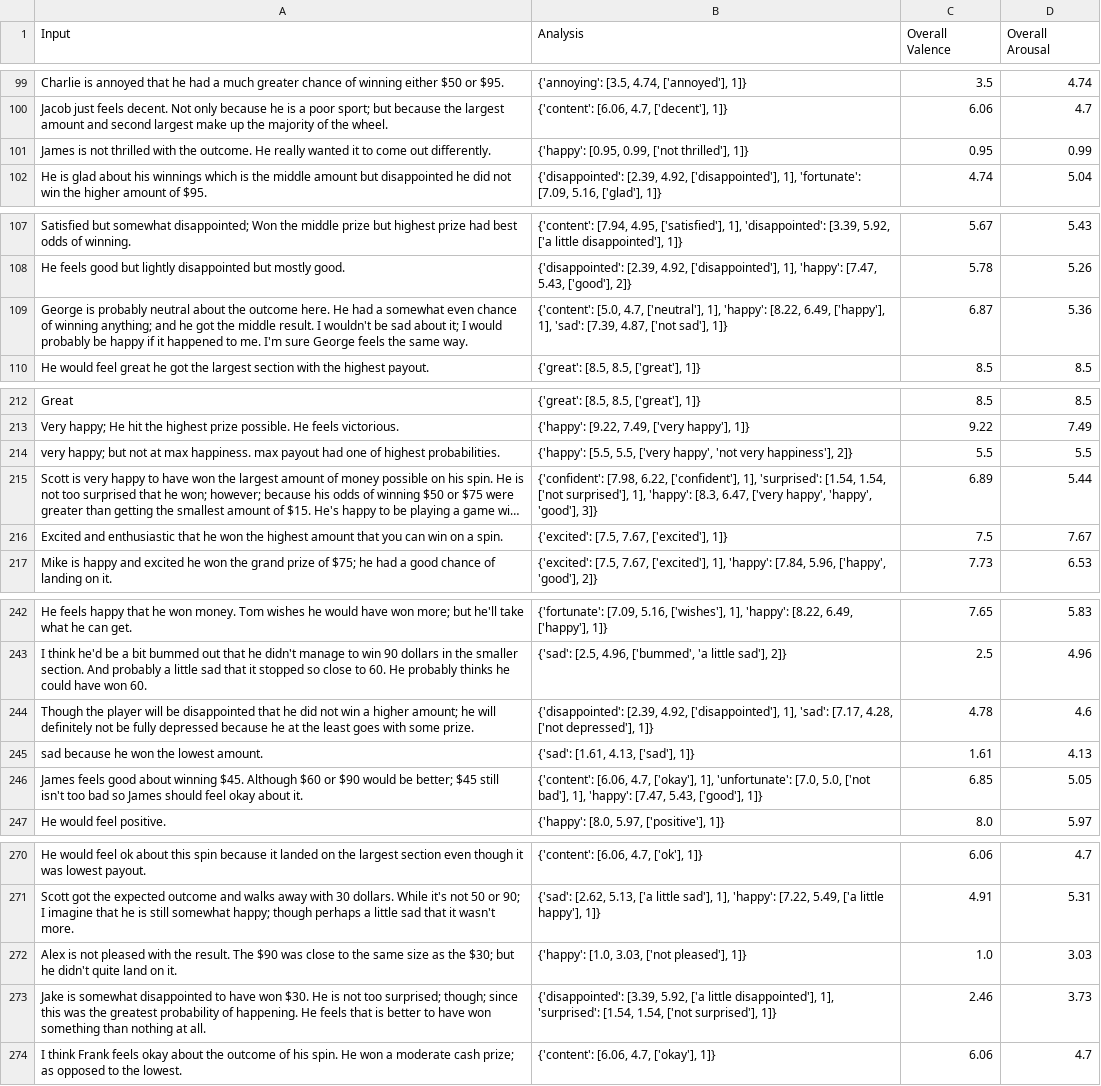
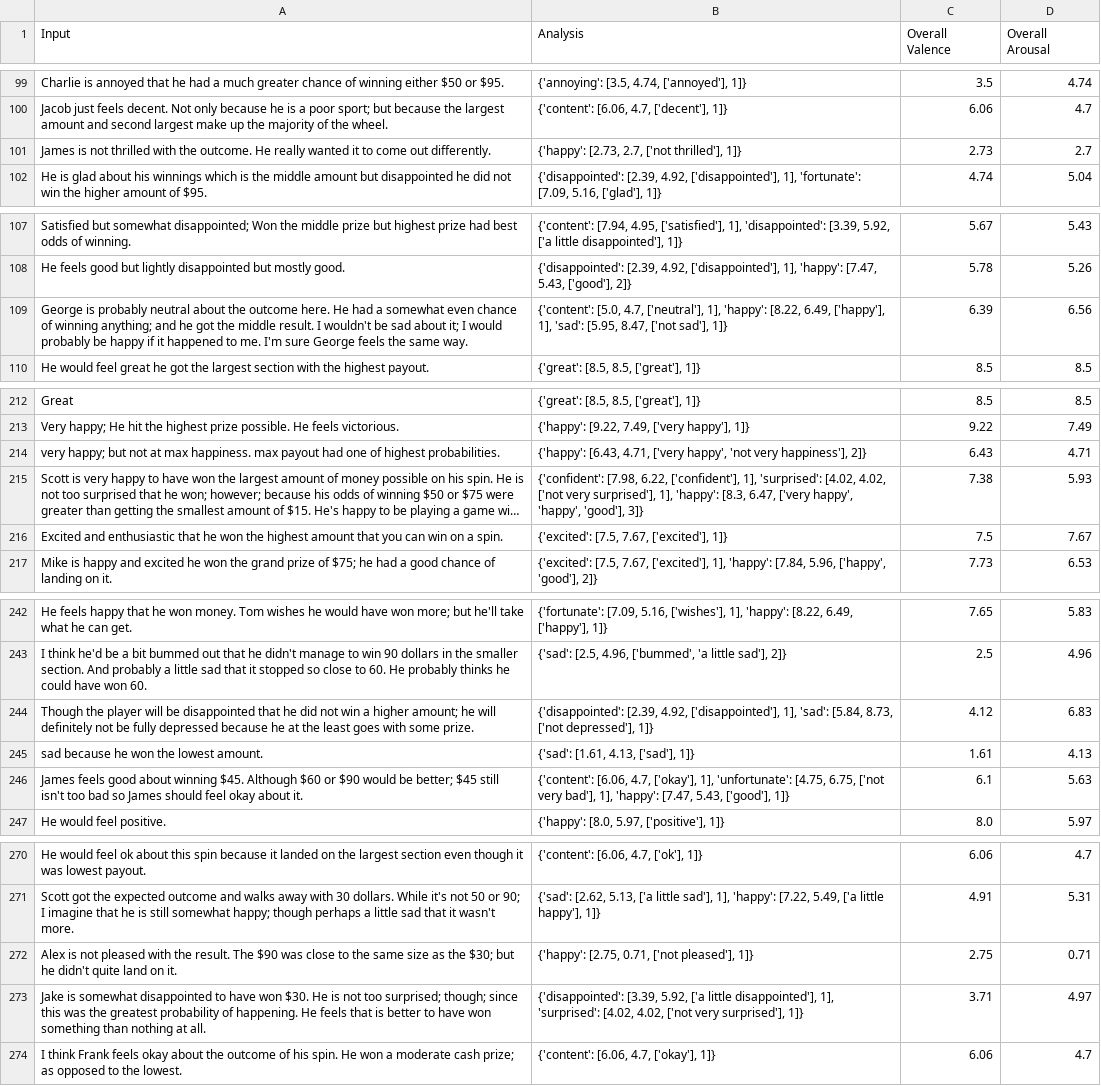
Before and after one commit to keewi/LEIA, a CSV file: results.csv, drawn as a sheet; only a part is shown, gaps mark what is left out; long unchanged cells end in …; the diff covers the shown part only; the diff names each change by its address in the sheet, - before the commit and + after, or states it on an @@ line.

```diff
--- a/results.csv
+++ b/results.csv
-B101 (Analysis): {'happy': [0.95, 0.99, ['not thrilled'], 1]}
+B101 (Analysis): {'happy': [2.73, 2.7, ['not thrilled'], 1]}
-C101 (Overall Valence): 0.95
+C101 (Overall Valence): 2.73
-D101 (Overall Arousal): 0.99
+D101 (Overall Arousal): 2.7
-B109 (Analysis): …1], 'sad': [7.39, 4.87, ['not sad'],…
+B109 (Analysis): …1], 'sad': [5.95, 8.47, ['not sad'],…
-C109 (Overall Valence): 6.87
+C109 (Overall Valence): 6.39
-D109 (Overall Arousal): 5.36
+D109 (Overall Arousal): 6.56
-B214 (Analysis): {'happy': [5.5, 5.5, ['very happy',…
+B214 (Analysis): {'happy': [6.43, 4.71, ['very happy',…
-C214 (Overall Valence): 5.5
+C214 (Overall Valence): 6.43
-D214 (Overall Arousal): 5.5
+D214 (Overall Arousal): 4.71
-B215 (Analysis): …1], 'surprised': [1.54, 1.54, ['not surprised'], 1],…
+B215 (Analysis): …1], 'surprised': [4.02, 4.02, ['not very surprised'], 1],…
-C215 (Overall Valence): 6.89
+C215 (Overall Valence): 7.38
-D215 (Overall Arousal): 5.44
+D215 (Overall Arousal): 5.93
-B244 (Analysis): …1], 'sad': [7.17, 4.28, ['not depressed'],…
+B244 (Analysis): …1], 'sad': [5.84, 8.73, ['not depressed'],…
-C244 (Overall Valence): 4.78
+C244 (Overall Valence): 4.12
-D244 (Overall Arousal): 4.6
+D244 (Overall Arousal): 6.83
-B246 (Analysis): …1], 'unfortunate': [7.0, 5.0, ['not bad'], 1],…
+B246 (Analysis): …1], 'unfortunate': [4.75, 6.75, ['not very bad'], 1],…
-C246 (Overall Valence): 6.85
+C246 (Overall Valence): 6.1
-D246 (Overall Arousal): 5.05
+D246 (Overall Arousal): 5.63
-B272 (Analysis): {'happy': [1.0, 3.03, ['not pleased'], 1]}
+B272 (Analysis): {'happy': [2.75, 0.71, ['not pleased'], 1]}
-C272 (Overall Valence): 1.0
+C272 (Overall Valence): 2.75
-D272 (Overall Arousal): 3.03
+D272 (Overall Arousal): 0.71
-B273 (Analysis): …1], 'surprised': [1.54, 1.54, ['not surprised'], 1]}
+B273 (Analysis): …1], 'surprised': [4.02, 4.02, ['not very surprised'], 1]}
-C273 (Overall Valence): 2.46
+C273 (Overall Valence): 3.71
-D273 (Overall Arousal): 3.73
+D273 (Overall Arousal): 4.97
```
Also changed, not shown: 72 edited cells elsewhere in this file, 1 other file.
